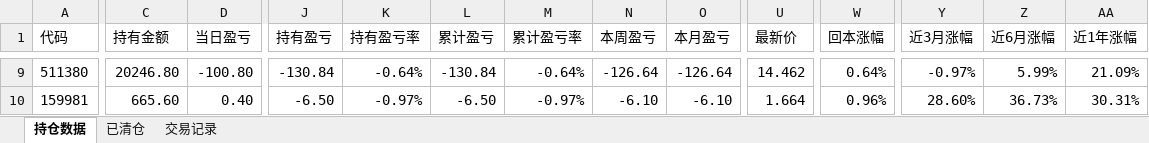
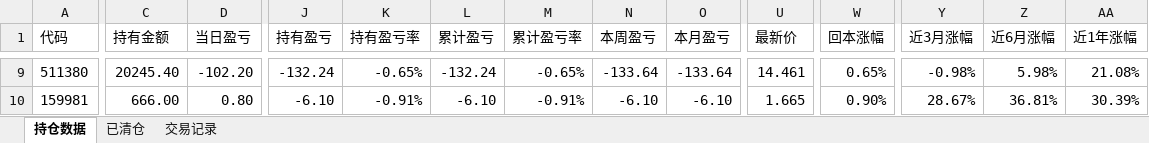
Before and after one commit to Creve-Coeur/etf-dashboard, an Excel workbook: 20260512_银河.xlsx, sheet 持仓数据, drawn as a sheet; only a part is shown, gaps mark what is left out; values as stored, in another font and other column widths than the file's, no borders; the diff covers the shown part only; the diff names each change by its address in the sheet, - before the commit and + after, or states it on an @@ line.

```diff
--- a/20260512_银河.xlsx (sheet 持仓数据)
+++ b/20260512_银河.xlsx (sheet 持仓数据)
-C9 (持有金额): 20246.80
+C9 (持有金额): 20245.40
-D9 (当日盈亏): -100.80
+D9 (当日盈亏): -102.20
-J9 (持有盈亏): -130.84
+J9 (持有盈亏): -132.24
-K9 (持有盈亏率): -0.64%
+K9 (持有盈亏率): -0.65%
-L9 (累计盈亏): -130.84
+L9 (累计盈亏): -132.24
-M9 (累计盈亏率): -0.64%
+M9 (累计盈亏率): -0.65%
-N9 (本周盈亏): -126.64
+N9 (本周盈亏): -133.64
-O9 (本月盈亏): -126.64
+O9 (本月盈亏): -133.64
-U9 (最新价): 14.462
+U9 (最新价): 14.461
-W9 (回本涨幅): 0.64%
+W9 (回本涨幅): 0.65%
-Y9 (近3月涨幅): -0.97%
+Y9 (近3月涨幅): -0.98%
-Z9 (近6月涨幅): 5.99%
+Z9 (近6月涨幅): 5.98%
-AA9 (近1年涨幅): 21.09%
+AA9 (近1年涨幅): 21.08%
-C10 (持有金额): 665.60
+C10 (持有金额): 666.00
-D10 (当日盈亏): 0.40
+D10 (当日盈亏): 0.80
-J10 (持有盈亏): -6.50
+J10 (持有盈亏): -6.10
-K10 (持有盈亏率): -0.97%
+K10 (持有盈亏率): -0.91%
-L10 (累计盈亏): -6.50
+L10 (累计盈亏): -6.10
-M10 (累计盈亏率): -0.97%
+M10 (累计盈亏率): -0.91%
-U10 (最新价): 1.664
+U10 (最新价): 1.665
-W10 (回本涨幅): 0.96%
+W10 (回本涨幅): 0.90%
-Y10 (近3月涨幅): 28.60%
+Y10 (近3月涨幅): 28.67%
-Z10 (近6月涨幅): 36.73%
+Z10 (近6月涨幅): 36.81%
-AA10 (近1年涨幅): 30.31%
+AA10 (近1年涨幅): 30.39%
```
Also changed, not shown: 124 edited cells elsewhere in this sheet, latest.xlsx, 3 other files.
